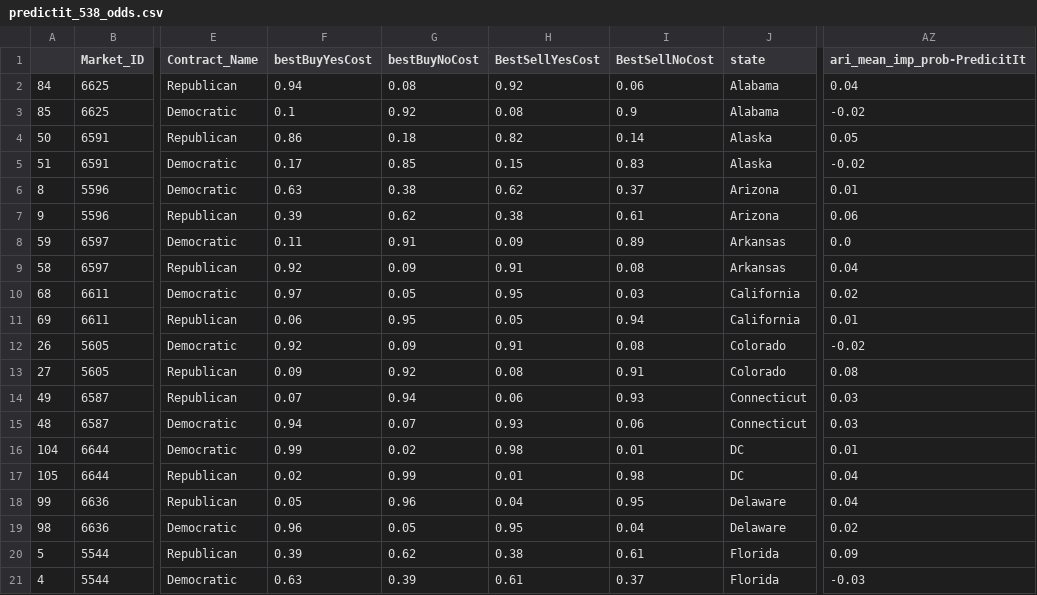
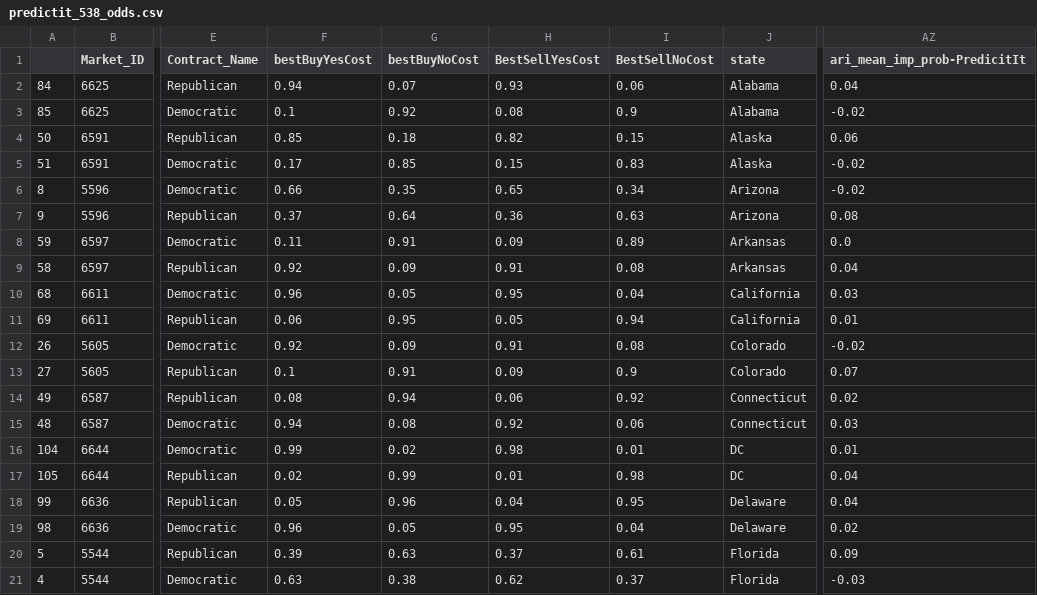
Before and after one commit to mickbransfield/predictit_538_odds, a CSV file: predictit_538_odds.csv, drawn as a sheet; only a part is shown, gaps mark what is left out; the diff covers the shown part only; the diff names each change by its address in the sheet, - before the commit and + after, or states it on an @@ line.

```diff
--- a/predictit_538_odds.csv
+++ b/predictit_538_odds.csv
-G2 (bestBuyNoCost): 0.08
+G2 (bestBuyNoCost): 0.07
-H2 (BestSellYesCost): 0.92
+H2 (BestSellYesCost): 0.93
-F4 (bestBuyYesCost): 0.86
+F4 (bestBuyYesCost): 0.85
-I4 (BestSellNoCost): 0.14
+I4 (BestSellNoCost): 0.15
-AZ4 (ari_mean_imp_prob-PredicitIt): 0.05
+AZ4 (ari_mean_imp_prob-PredicitIt): 0.06
-F6 (bestBuyYesCost): 0.63
+F6 (bestBuyYesCost): 0.66
-G6 (bestBuyNoCost): 0.38
+G6 (bestBuyNoCost): 0.35
-H6 (BestSellYesCost): 0.62
+H6 (BestSellYesCost): 0.65
-I6 (BestSellNoCost): 0.37
+I6 (BestSellNoCost): 0.34
-AZ6 (ari_mean_imp_prob-PredicitIt): 0.01
+AZ6 (ari_mean_imp_prob-PredicitIt): -0.02
-F7 (bestBuyYesCost): 0.39
+F7 (bestBuyYesCost): 0.37
-G7 (bestBuyNoCost): 0.62
+G7 (bestBuyNoCost): 0.64
-H7 (BestSellYesCost): 0.38
+H7 (BestSellYesCost): 0.36
-I7 (BestSellNoCost): 0.61
+I7 (BestSellNoCost): 0.63
-AZ7 (ari_mean_imp_prob-PredicitIt): 0.06
+AZ7 (ari_mean_imp_prob-PredicitIt): 0.08
-F10 (bestBuyYesCost): 0.97
+F10 (bestBuyYesCost): 0.96
-I10 (BestSellNoCost): 0.03
+I10 (BestSellNoCost): 0.04
-AZ10 (ari_mean_imp_prob-PredicitIt): 0.02
+AZ10 (ari_mean_imp_prob-PredicitIt): 0.03
-F13 (bestBuyYesCost): 0.09
+F13 (bestBuyYesCost): 0.1
-G13 (bestBuyNoCost): 0.92
+G13 (bestBuyNoCost): 0.91
-H13 (BestSellYesCost): 0.08
+H13 (BestSellYesCost): 0.09
-I13 (BestSellNoCost): 0.91
+I13 (BestSellNoCost): 0.9
-AZ13 (ari_mean_imp_prob-PredicitIt): 0.08
+AZ13 (ari_mean_imp_prob-PredicitIt): 0.07
-F14 (bestBuyYesCost): 0.07
+F14 (bestBuyYesCost): 0.08
-I14 (BestSellNoCost): 0.93
+I14 (BestSellNoCost): 0.92
-AZ14 (ari_mean_imp_prob-PredicitIt): 0.03
+AZ14 (ari_mean_imp_prob-PredicitIt): 0.02
-G15 (bestBuyNoCost): 0.07
+G15 (bestBuyNoCost): 0.08
-H15 (BestSellYesCost): 0.93
+H15 (BestSellYesCost): 0.92
-G20 (bestBuyNoCost): 0.62
+G20 (bestBuyNoCost): 0.63
-H20 (BestSellYesCost): 0.38
+H20 (BestSellYesCost): 0.37
-G21 (bestBuyNoCost): 0.39
+G21 (bestBuyNoCost): 0.38
-H21 (BestSellYesCost): 0.61
+H21 (BestSellYesCost): 0.62
```
Also changed, not shown: 125 edited cells elsewhere in this file, odds_state_presidential.csv.
